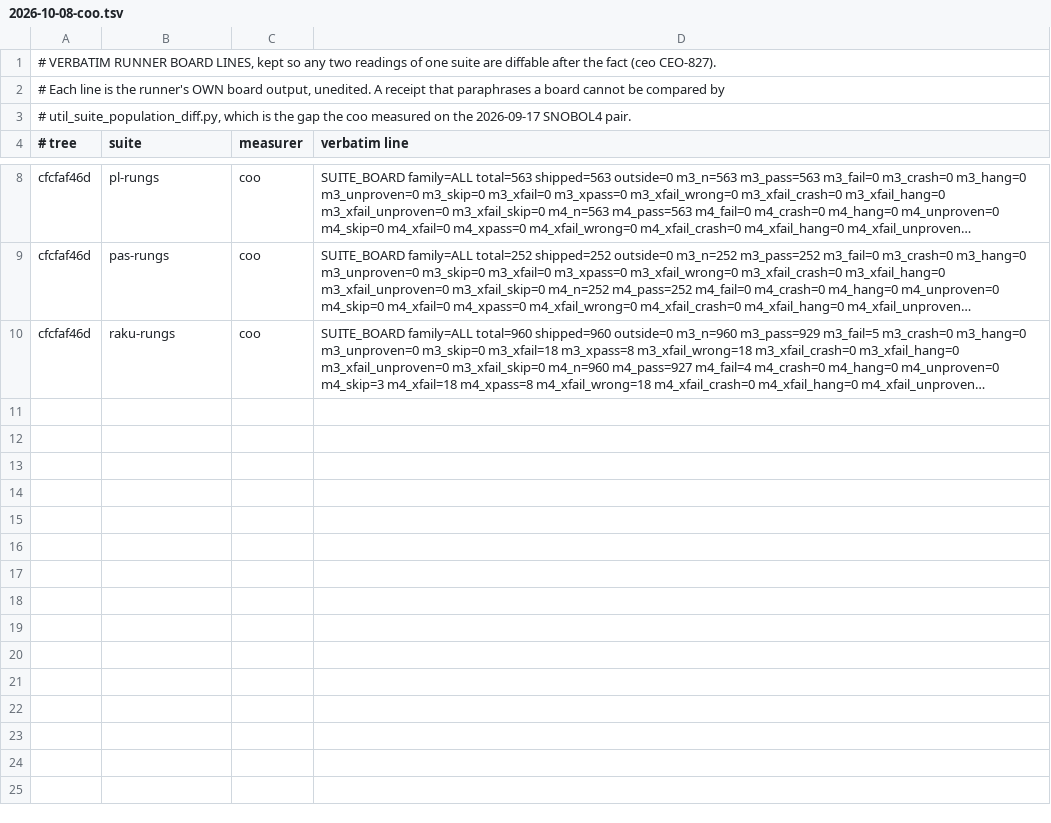
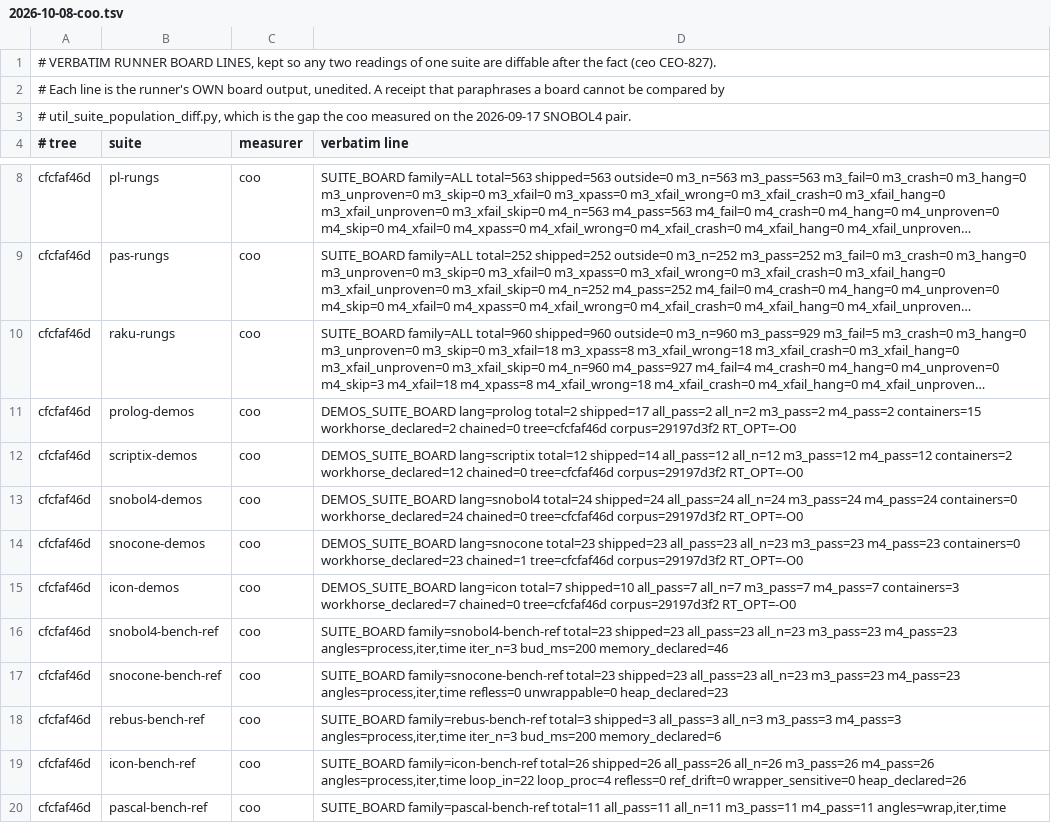
Before and after one commit to snobol4ever/.github, a TSV file: board-lines/2026-10-08-coo.tsv, drawn as a sheet; only a part is shown, gaps mark what is left out; long unchanged cells end in …; the diff names each change by its address in the sheet, - before the commit and + after, or states it on an @@ line.

Commit message:
coo: COO-307 -- pass 42's SNOBOL4 family, demos and five benches on SCRIP cfcfaf46d (gimpel 145 -> 144 telegrammed, prodemo 0/2 -> 2/2); four instrument landings d85042443 25c4593eb d05ffd99c b4f66ce42

```diff
--- a/board-lines/2026-10-08-coo.tsv
+++ b/board-lines/2026-10-08-coo.tsv
+row 11: cfcfaf46d | prolog-demos | coo | DEMOS_SUITE_BOARD lang=prolog total=2 shipped=17 all_pass=2 all_n=2 m3_pass=2 m4_pass=2 containers=15 workhorse_declared=2 chained=0 tree=cfcfaf46d corpus=29197d3f2 RT_OPT=-O0
+row 12: cfcfaf46d | scriptix-demos | coo | DEMOS_SUITE_BOARD lang=scriptix total=12 shipped=14 all_pass=12 all_n=12 m3_pass=12 m4_pass=12 containers=2 workhorse_declared=12 chained=0 tree=cfcfaf46d corpus=29197d3f2 RT_OPT=-O0
+row 13: cfcfaf46d | snobol4-demos | coo | DEMOS_SUITE_BOARD lang=snobol4 total=24 shipped=24 all_pass=24 all_n=24 m3_pass=24 m4_pass=24 containers=0 workhorse_declared=24 chained=0 tree=cfcfaf46d corpus=29197d3f2 RT_OPT=-O0
+row 14: cfcfaf46d | snocone-demos | coo | DEMOS_SUITE_BOARD lang=snocone total=23 shipped=23 all_pass=23 all_n=23 m3_pass=23 m4_pass=23 containers=0 workhorse_declared=23 chained=1 tree=cfcfaf46d corpus=29197d3f2 RT_OPT=-O0
+row 15: cfcfaf46d | icon-demos | coo | DEMOS_SUITE_BOARD lang=icon total=7 shipped=10 all_pass=7 all_n=7 m3_pass=7 m4_pass=7 containers=3 workhorse_declared=7 chained=0 tree=cfcfaf46d corpus=29197d3f2 RT_OPT=-O0
+row 16: cfcfaf46d | snobol4-bench-ref | coo | SUITE_BOARD family=snobol4-bench-ref total=23 shipped=23 all_pass=23 all_n=23 m3_pass=23 m4_pass=23 angles=process,iter,time iter_n=3 bud_ms=200 memory_declared=46
+row 17: cfcfaf46d | snocone-bench-ref | coo | SUITE_BOARD family=snocone-bench-ref total=23 shipped=23 all_pass=23 all_n=23 m3_pass=23 m4_pass=23 angles=process,iter,time refless=0 unwrappable=0 heap_declared=23
+row 18: cfcfaf46d | rebus-bench-ref | coo | SUITE_BOARD family=rebus-bench-ref total=3 shipped=3 all_pass=3 all_n=3 m3_pass=3 m4_pass=3 angles=process,iter,time iter_n=3 bud_ms=200 memory_declared=6
+row 19: cfcfaf46d | icon-bench-ref | coo | SUITE_BOARD family=icon-bench-ref total=26 shipped=26 all_pass=26 all_n=26 m3_pass=26 m4_pass=26 angles=process,iter,time loop_in=22 loop_proc=4 refless=0 ref_drift=0 wrapper_sensitive=0 heap_declared=26
+row 20: cfcfaf46d | pascal-bench-ref | coo | SUITE_BOARD family=pascal-bench-ref total=11 all_pass=11 all_n=11 m3_pass=11 m4_pass=11 angles=wrap,iter,time
```
Also changed, not shown: SUITES.tsv, 2 other files.
